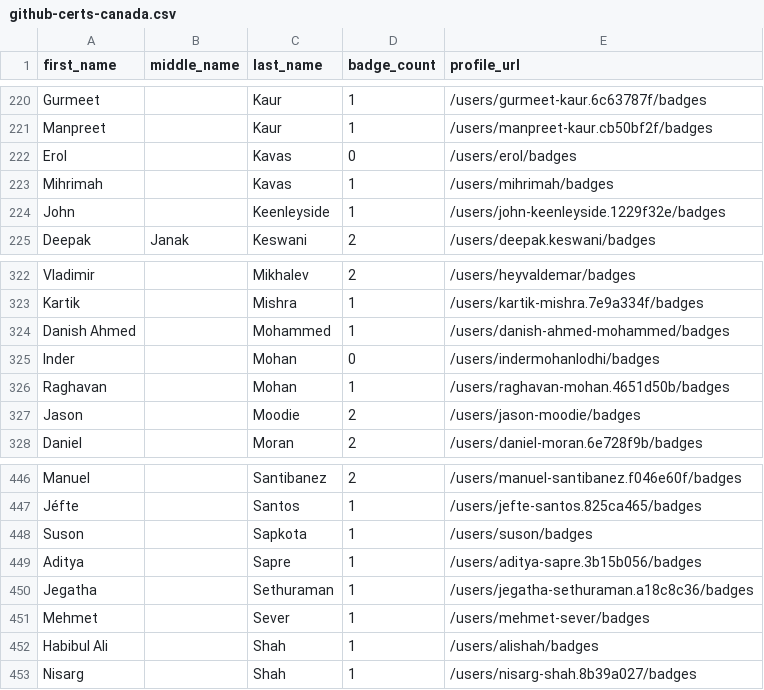
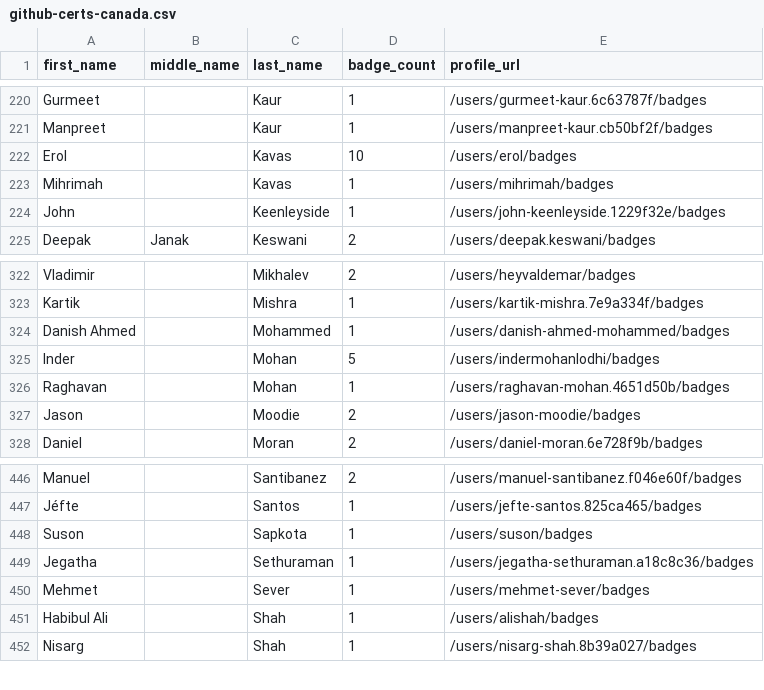
Before and after one commit to DennisThie/github-certification-ranking, a CSV file: datasource/github-certs-canada.csv, drawn as a sheet; only a part is shown, gaps mark what is left out.

```diff
--- a/datasource/github-certs-canada.csv
+++ b/datasource/github-certs-canada.csv
@@ -221,3 +221,3 @@ Gurmeet,,Kaur,1,/users/gurmeet-kaur.6c63787f/badges
 Manpreet,,Kaur,1,/users/manpreet-kaur.cb50bf2f/badges
-Erol,,Kavas,0,/users/erol/badges
+Erol,,Kavas,10,/users/erol/badges
 Mihrimah,,Kavas,1,/users/mihrimah/badges
@@ -324,3 +324,3 @@ Kartik,,Mishra,1,/users/kartik-mishra.7e9a334f/badges
 Danish Ahmed,,Mohammed,1,/users/danish-ahmed-mohammed/badges
-Inder,,Mohan,0,/users/indermohanlodhi/badges
+Inder,,Mohan,5,/users/indermohanlodhi/badges
 Raghavan,,Mohan,1,/users/raghavan-mohan.4651d50b/badges
@@ -448,3 +448,2 @@ Jéfte,,Santos,1,/users/jefte-santos.825ca465/badges
 Suson,,Sapkota,1,/users/suson/badges
-Aditya,,Sapre,1,/users/aditya-sapre.3b15b056/badges
 Jegatha,,Sethuraman,1,/users/jegatha-sethuraman.a18c8c36/badges
```
Also changed, not shown: datasource/github-certs-argentina.csv, datasource/github-certs-austria.csv, 46 other files.
